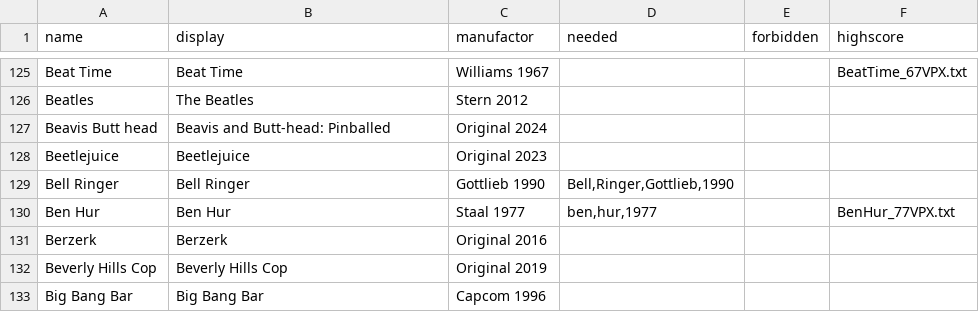
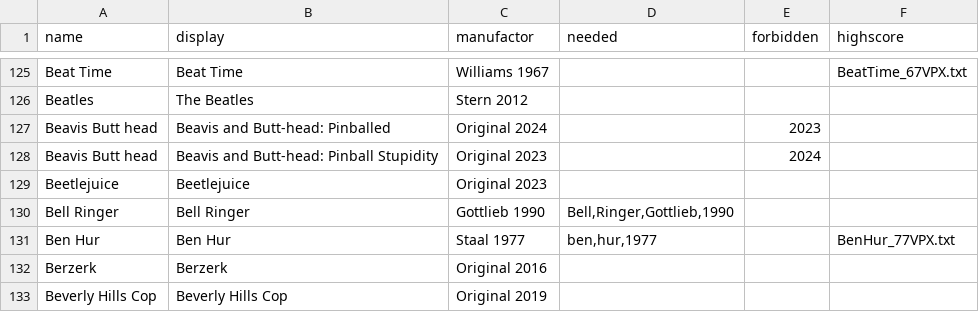
Before and after one commit to BA5T1/tablearray, a CSV file: tablearray.csv, drawn as a sheet; only a part is shown, gaps mark what is left out; the shorter side is filled out with more unchanged rows.

Commit message:
Update tablearray.csv
Beavis Butt head,Beavis and Butt-head: Pinballed,Original 2024,,2023,
Beavis Butt head,Beavis and Butt-head: Pinball Stupidity,Original 2023,,2024,

```diff
--- a/tablearray.csv
+++ b/tablearray.csv
@@ -126,3 +126,4 @@ Beat Time,Beat Time,Williams 1967,,,BeatTime_67VPX.txt
 Beatles,The Beatles,Stern 2012,,,
-Beavis Butt head,Beavis and Butt-head: Pinballed,Original 2024,,,
+Beavis Butt head,Beavis and Butt-head: Pinballed,Original 2024,,2023,
+Beavis Butt head,Beavis and Butt-head: Pinball Stupidity,Original 2023,,2024,
 Beetlejuice,Beetlejuice,Original 2023,,,
```
